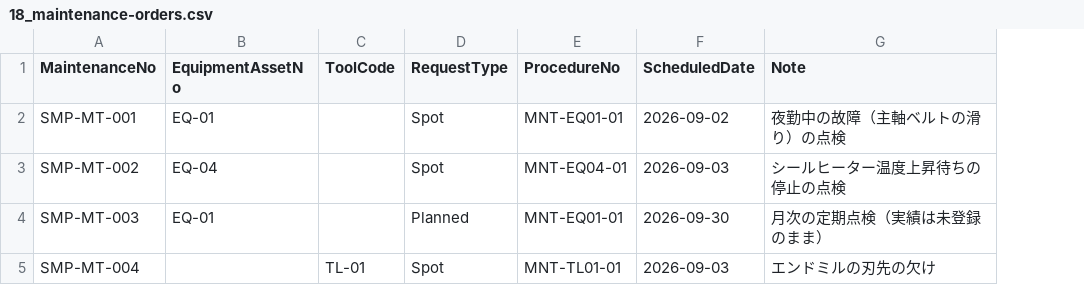
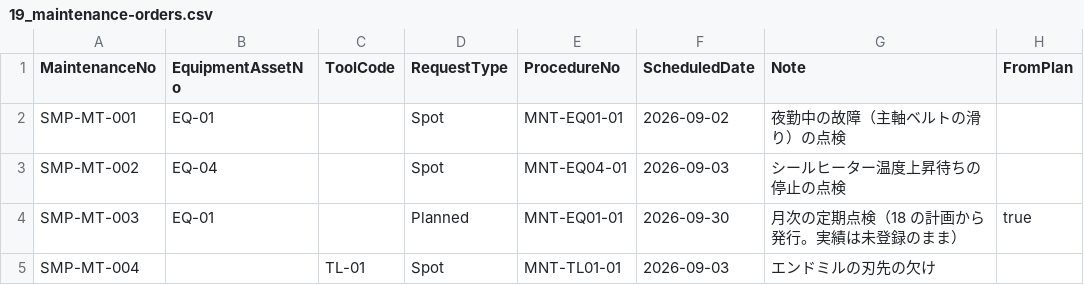
Before and after one commit to msmsrep/ParallelFactoryMES, a CSV file: samples/actual-csv/19_maintenance-orders.csv (was samples/actual-csv/18_maintenance-orders.csv), drawn as a sheet; the diff names each change by its address in the sheet, - before the commit and + after, or states it on an @@ line.

```diff
--- a/samples/actual-csv/18_maintenance-orders.csv
+++ b/samples/actual-csv/19_maintenance-orders.csv
+column H (FromPlan), row 4: true
-G4 (Note): 月次の定期点検（実績は未登録のまま）
+G4 (Note): 月次の定期点検（18 の計画から発行。実績は未登録のまま）
```
Also changed, not shown: 38 other files.
